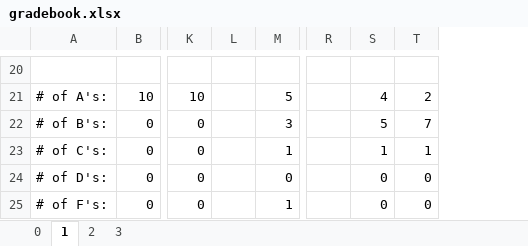
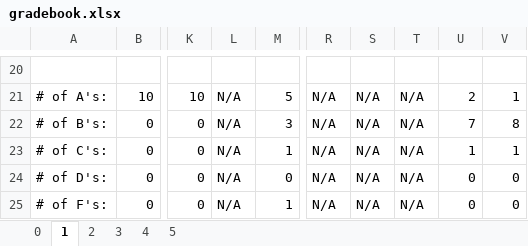
Before and after one commit to DarthPineapple/Gradebook-Project, an Excel workbook: gradebook.xlsx, sheet 1, drawn as a sheet; only a part is shown, gaps mark what is left out; values as stored, in another font and other column widths than the file's, no cell formats; addresses are those after the commit; the diff covers the shown part only; the diff names each change by its address in the sheet, - before the commit and + after, or states it on an @@ line.

```diff
--- a/gradebook.xlsx (sheet 1)
+++ b/gradebook.xlsx (sheet 1)
+sheet tab: 4
+sheet tab: 5
+column S, rows 21-25: all N/A
+column T, rows 21-25: all N/A
-L21:L25: (empty)
+L21:L25: N/A
-R21:R25: (empty)
+R21:R25: N/A
-U21: 4
+U21: 2
-V21: 2
+V21: 1
-U22: 5
+U22: 7
-V22: 7
+V22: 8
```
Also changed, not shown: 112 edited cells elsewhere in this sheet, sheet 2, sheet 3, cell formats, 2 other files.
